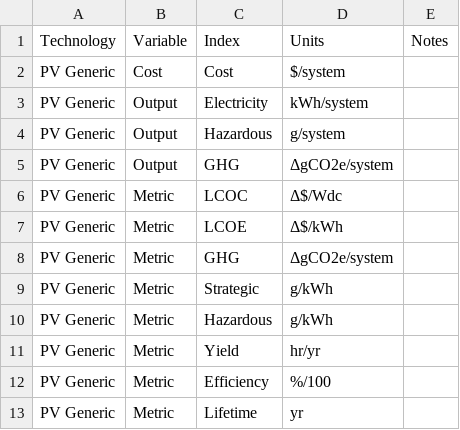
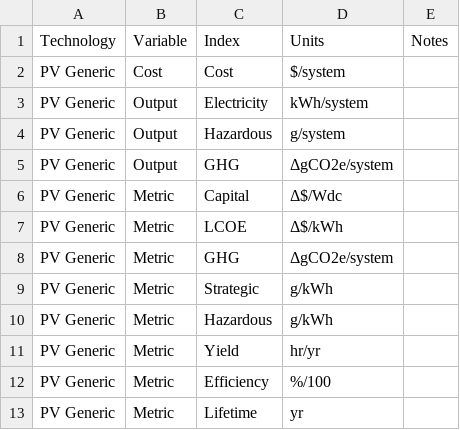
Before and after one commit to NREL/tyche, a TSV file: ioc-1/data/results.tsv, drawn as a sheet.

```diff
--- a/ioc-1/data/results.tsv
+++ b/ioc-1/data/results.tsv
@@ -5,3 +5,3 @@ PV Generic	Output	Hazardous	g/system
 PV Generic	Output	GHG	ΔgCO2e/system	
-PV Generic	Metric	LCOC	Δ$/Wdc	
+PV Generic	Metric	Capital	Δ$/Wdc	
 PV Generic	Metric	LCOE	Δ$/kWh	
```
Also changed, not shown: ioc-1/data/indices.tsv, 4 other files.
